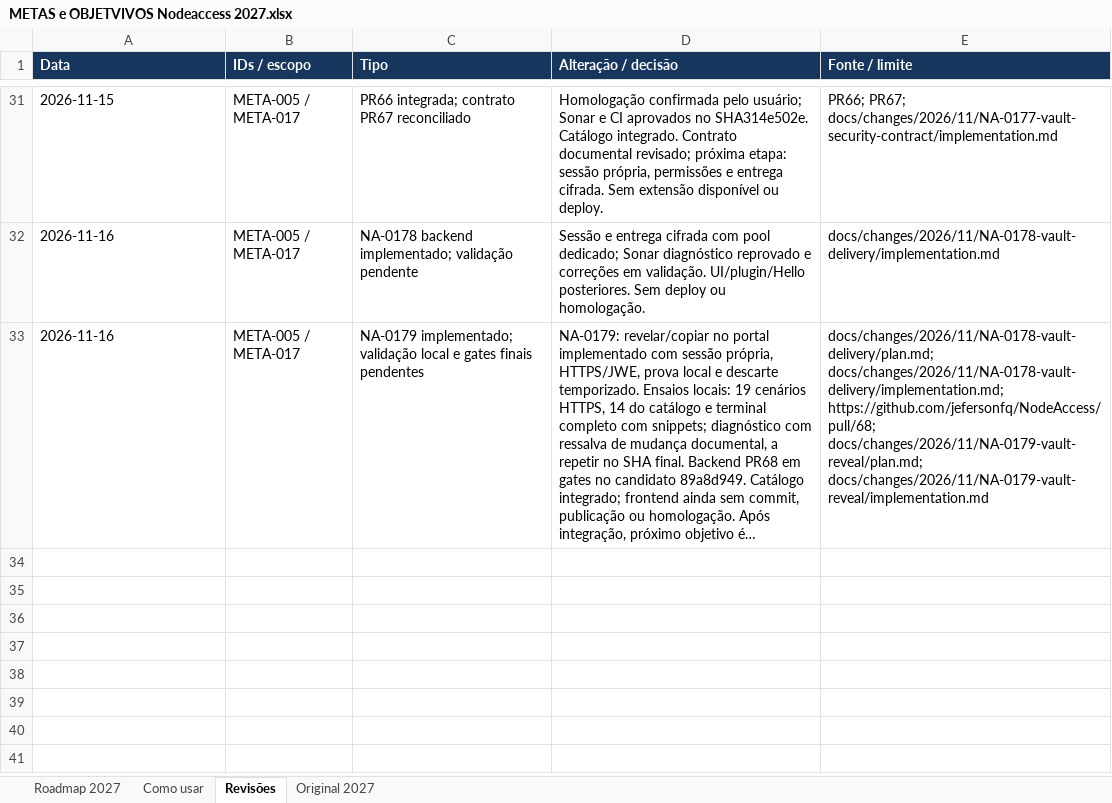
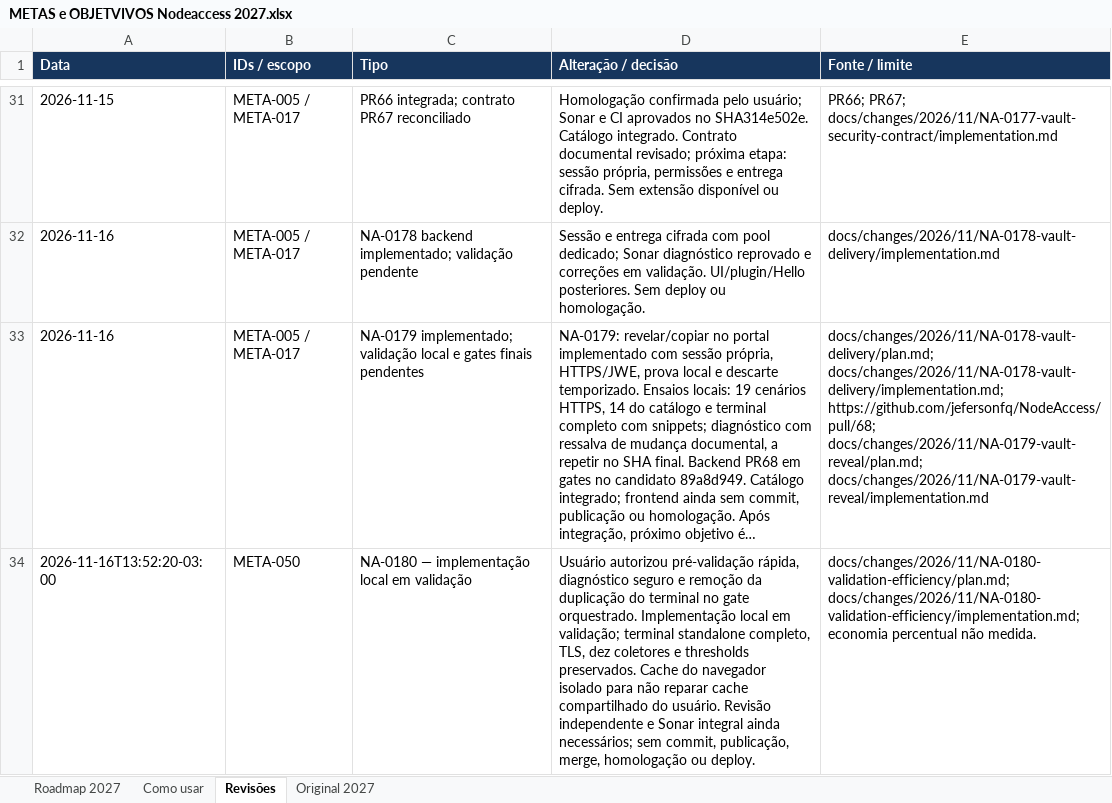
Before and after one commit to jefersonfq/NodeAccess, an Excel workbook: docs/planejamento/METAS e OBJETVIVOS Nodeaccess 2027.xlsx, sheet Revisões, drawn as a sheet; only a part is shown, gaps mark what is left out; long unchanged cells end in …; values as stored, in another font and other column widths than the file's, no borders; the diff names each change by its address in the sheet, - before the commit and + after, or states it on an @@ line.

Commit message:
perf(validation): NA-0180 preflight diagnostics and single terminal regression
Check environment before collectors, expose bounded safe failure identities, and delegate the duplicate terminal run only within a verified coverage session. Preserve standalone execution and all final gates.

Plan: docs/changes/2026/11/NA-0180-validation-efficiency/plan.md
Change-Date: 2026-11-16T18:15:08-03:00
Tests: WIP Vitest4050 Node778 Chromium10 TLS PASS; differential87.84%; reconciliation requires committed candidate; final SHA gate planned

```diff
--- a/docs/planejamento/METAS e OBJETVIVOS Nodeaccess 2027.xlsx (sheet Revisões)
+++ b/docs/planejamento/METAS e OBJETVIVOS Nodeaccess 2027.xlsx (sheet Revisões)
+row 34: 2026-11-16T13:52:20-03:00 | META-050 | NA-0180 — implementação local em validação | Usuário autorizou pré-validação rápida, diagnóstico seguro e remoção da duplicação do terminal no gate orquestrado. Implementação local em validação; terminal standalone completo, TLS, dez coletores e thresholds preservados. Cache do navegador isolado para não reparar cache compartilhado do usuário. Revisão independente e Sonar integral ainda necessários; sem commit, publicação, merge, homologação ou deploy. | docs/changes/2026/11/NA-0180-validation-efficiency/plan.md; docs/changes/2026/11/NA-0180-validation-efficiency/implementation.md; economia percentual não medida.
```
Also changed, not shown: sheet Roadmap 2027, 16 other files.
